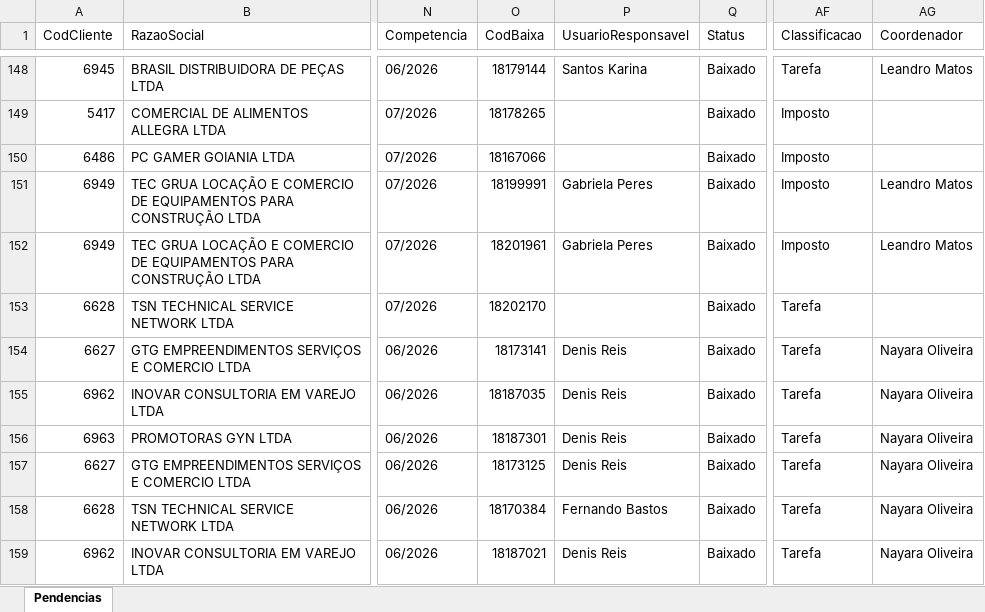
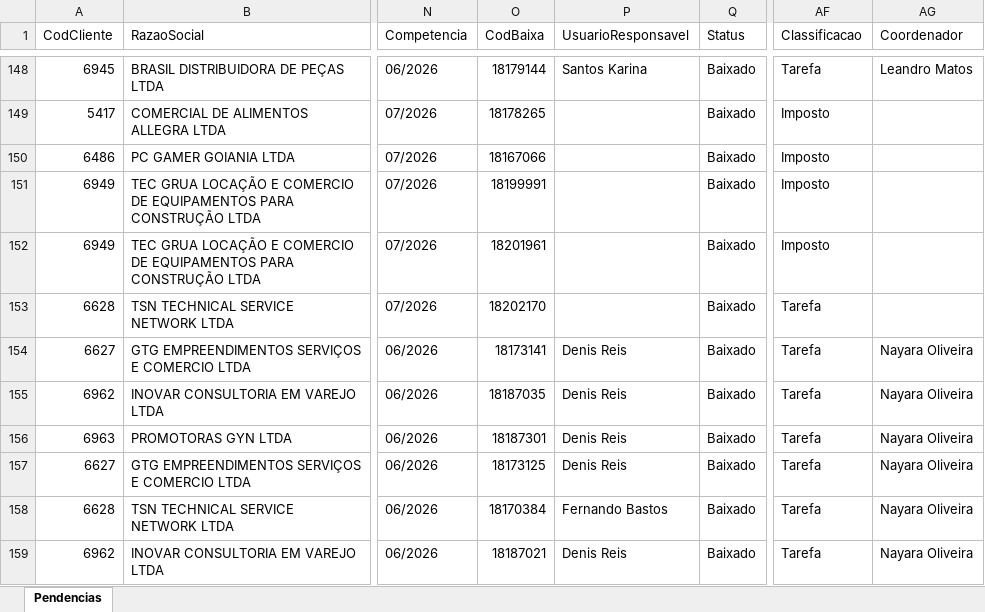
Before and after one commit to willianemanoel/Portal-das-tarefas-teste-, an Excel workbook: dados/base/goias.xlsx, sheet Pendencias, drawn as a sheet; only a part is shown, gaps mark what is left out; values as stored, in another font and other column widths than the file's, no borders; the diff names each change by its address in the sheet, - before the commit and + after, or states it on an @@ line.

```diff
--- a/dados/base/goias.xlsx (sheet Pendencias)
+++ b/dados/base/goias.xlsx (sheet Pendencias)
-P151:P152 (UsuarioResponsavel): Gabriela Peres
+P151:P152 (UsuarioResponsavel): (empty)
-AG151:AG152 (Coordenador): Leandro Matos
+AG151:AG152 (Coordenador): (empty)
```
Also changed, not shown: dados/base/santos.xlsx, 1 other file.
